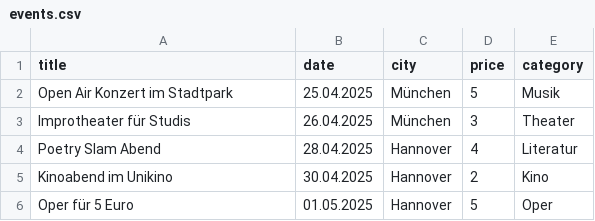
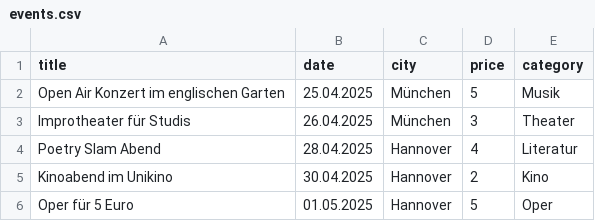
Before and after one commit to kuehnemann/kulturklub, a CSV file: events.csv, drawn as a sheet.

Commit message:
Update events.csv

```diff
--- a/events.csv
+++ b/events.csv
@@ -1,3 +1,3 @@
 title,date,city,price,category
-Open Air Konzert im Stadtpark,25.04.2025,München,5,Musik
+Open Air Konzert im englischen Garten,25.04.2025,München,5,Musik
 Improtheater für Studis,26.04.2025,München,3,Theater
```
